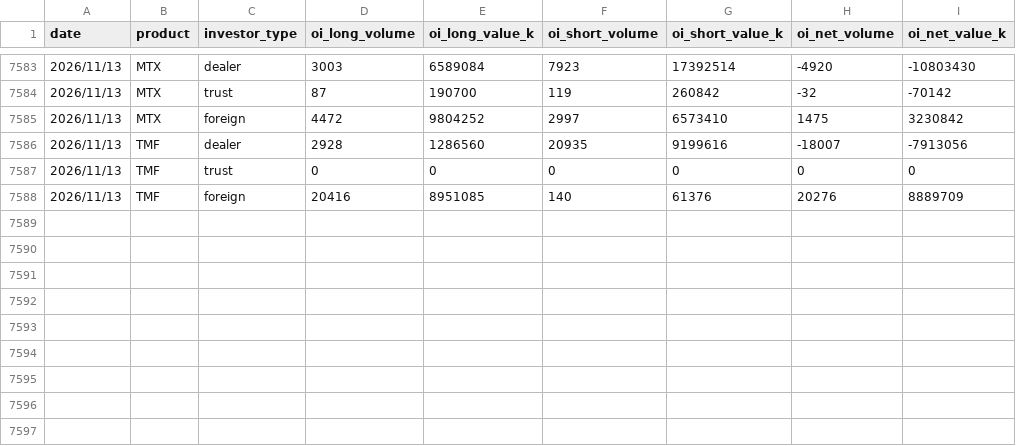
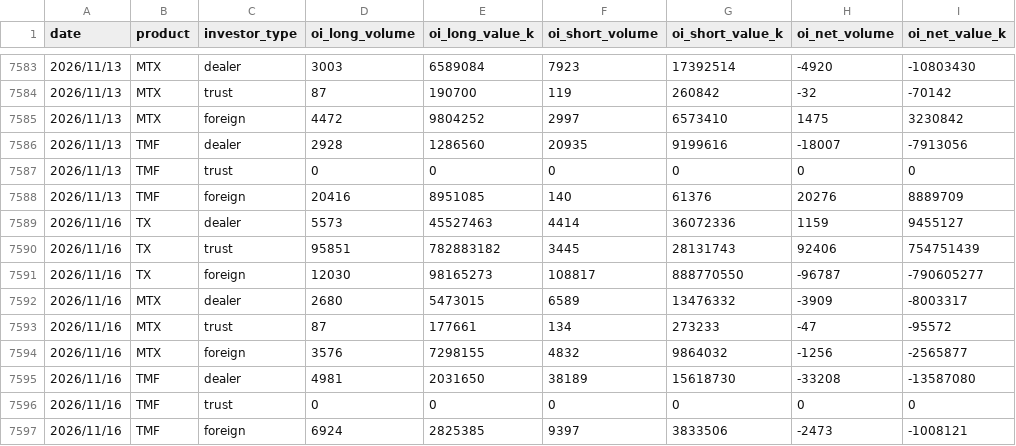
Before and after one commit to uptronyx-debug/taifex-oi-scraper, a CSV file: data/fut_oi.csv, drawn as a sheet; only a part is shown, gaps mark what is left out; the diff names each change by its address in the sheet, - before the commit and + after, or states it on an @@ line.

```diff
--- a/data/fut_oi.csv
+++ b/data/fut_oi.csv
+row 7589: 2026/11/16 | TX | dealer | 5573 | 45527463 | 4414 | 36072336 | 1159 | 9455127
+row 7590: 2026/11/16 | TX | trust | 95851 | 782883182 | 3445 | 28131743 | 92406 | 754751439
+row 7591: 2026/11/16 | TX | foreign | 12030 | 98165273 | 108817 | 888770550 | -96787 | -790605277
+row 7592: 2026/11/16 | MTX | dealer | 2680 | 5473015 | 6589 | 13476332 | -3909 | -8003317
+row 7593: 2026/11/16 | MTX | trust | 87 | 177661 | 134 | 273233 | -47 | -95572
+row 7594: 2026/11/16 | MTX | foreign | 3576 | 7298155 | 4832 | 9864032 | -1256 | -2565877
+row 7595: 2026/11/16 | TMF | dealer | 4981 | 2031650 | 38189 | 15618730 | -33208 | -13587080
+row 7596: 2026/11/16 | TMF | trust | 0 | 0 | 0 | 0 | 0 | 0
+row 7597: 2026/11/16 | TMF | foreign | 6924 | 2825385 | 9397 | 3833506 | -2473 | -1008121
```
